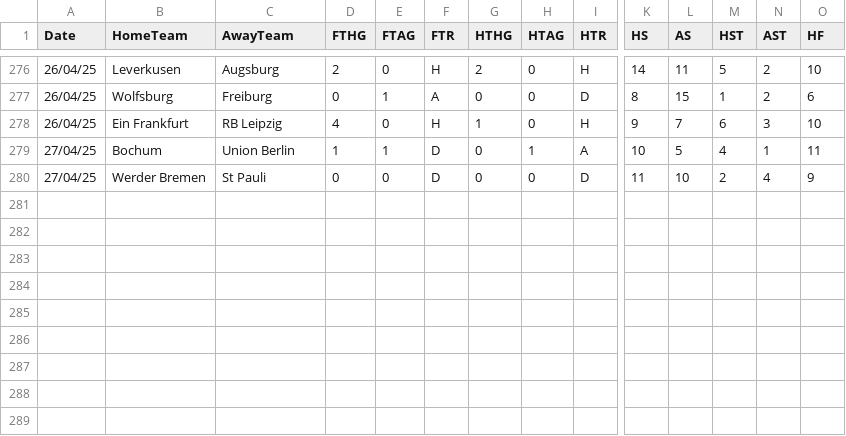
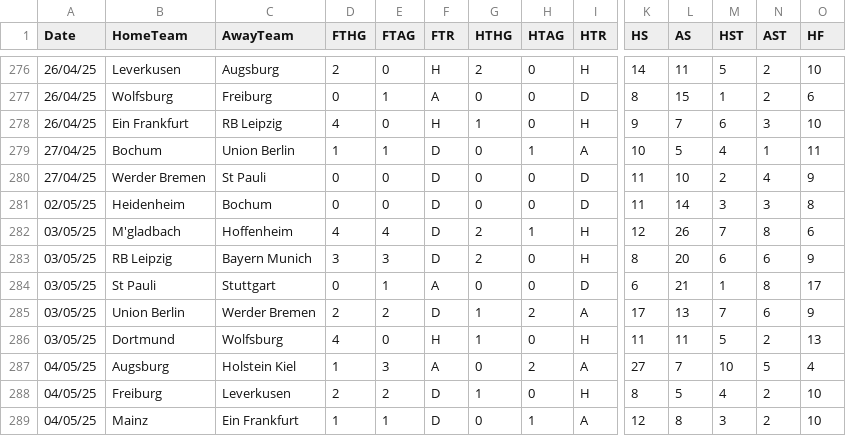
Before and after one commit to datasets/football-datasets, a CSV file: datasets/bundesliga/season-2425.csv, drawn as a sheet; only a part is shown, gaps mark what is left out; rows hold the shown columns only; the diff names each change by its address in the sheet, - before the commit and + after, or states it on an @@ line.

```diff
--- a/datasets/bundesliga/season-2425.csv
+++ b/datasets/bundesliga/season-2425.csv
+row 281: 02/05/25 | Heidenheim | Bochum | 0 | 0 | D | 0 | 0 | D | 11 | 14 | 3 | 3 | 8
+row 282: 03/05/25 | M'gladbach | Hoffenheim | 4 | 4 | D | 2 | 1 | H | 12 | 26 | 7 | 8 | 6
+row 283: 03/05/25 | RB Leipzig | Bayern Munich | 3 | 3 | D | 2 | 0 | H | 8 | 20 | 6 | 6 | 9
+row 284: 03/05/25 | St Pauli | Stuttgart | 0 | 1 | A | 0 | 0 | D | 6 | 21 | 1 | 8 | 17
+row 285: 03/05/25 | Union Berlin | Werder Bremen | 2 | 2 | D | 1 | 2 | A | 17 | 13 | 7 | 6 | 9
+row 286: 03/05/25 | Dortmund | Wolfsburg | 4 | 0 | H | 1 | 0 | H | 11 | 11 | 5 | 2 | 13
+row 287: 04/05/25 | Augsburg | Holstein Kiel | 1 | 3 | A | 0 | 2 | A | 27 | 7 | 10 | 5 | 4
+row 288: 04/05/25 | Freiburg | Leverkusen | 2 | 2 | D | 1 | 0 | H | 8 | 5 | 4 | 2 | 10
+row 289: 04/05/25 | Mainz | Ein Frankfurt | 1 | 1 | D | 0 | 1 | A | 12 | 8 | 3 | 2 | 10
```
Also changed, not shown: datasets/la-liga/season-2425.csv, datasets/ligue-1/season-2425.csv, 2 other files.
